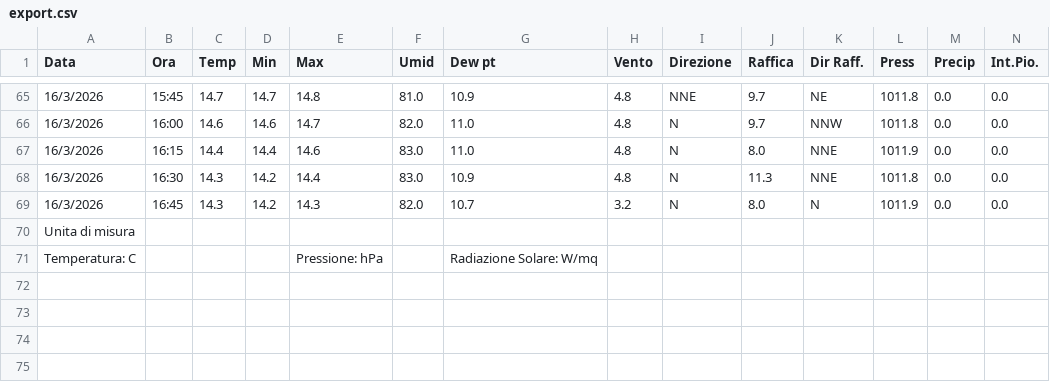
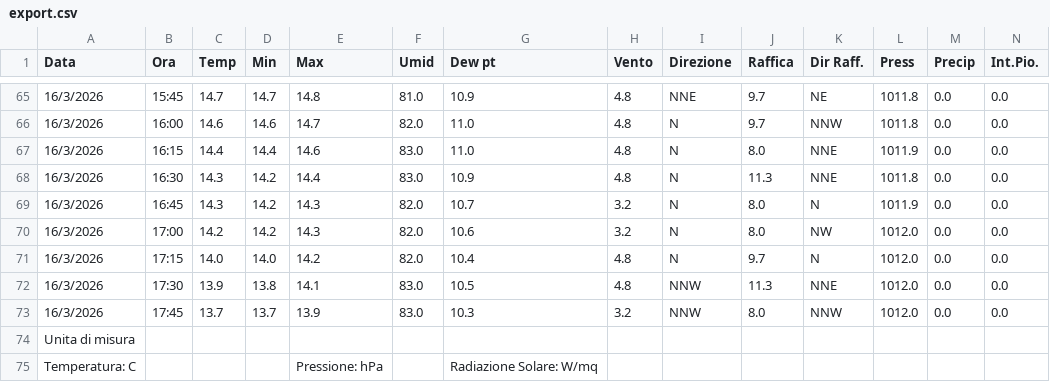
Before and after one commit to skfallin/meteopuzzo, a CSV file: export.csv, drawn as a sheet; only a part is shown, gaps mark what is left out; rows hold the shown columns only; the diff names each change by its address in the sheet, - before the commit and + after, or states it on an @@ line.

```diff
--- a/export.csv
+++ b/export.csv
+row 70: 16/3/2026 | 17:00 | 14.2 | 14.2 | 14.3 | 82.0 | 10.6 | 3.2 | N | 8.0 | NW | 1012.0 | 0.0 | 0.0
+row 71: 16/3/2026 | 17:15 | 14.0 | 14.0 | 14.2 | 82.0 | 10.4 | 4.8 | N | 9.7 | N | 1012.0 | 0.0 | 0.0
+row 72: 16/3/2026 | 17:30 | 13.9 | 13.8 | 14.1 | 83.0 | 10.5 | 4.8 | NNW | 11.3 | NNE | 1012.0 | 0.0 | 0.0
+row 73: 16/3/2026 | 17:45 | 13.7 | 13.7 | 13.9 | 83.0 | 10.3 | 3.2 | NNW | 8.0 | NNW | 1012.0 | 0.0 | 0.0
```
